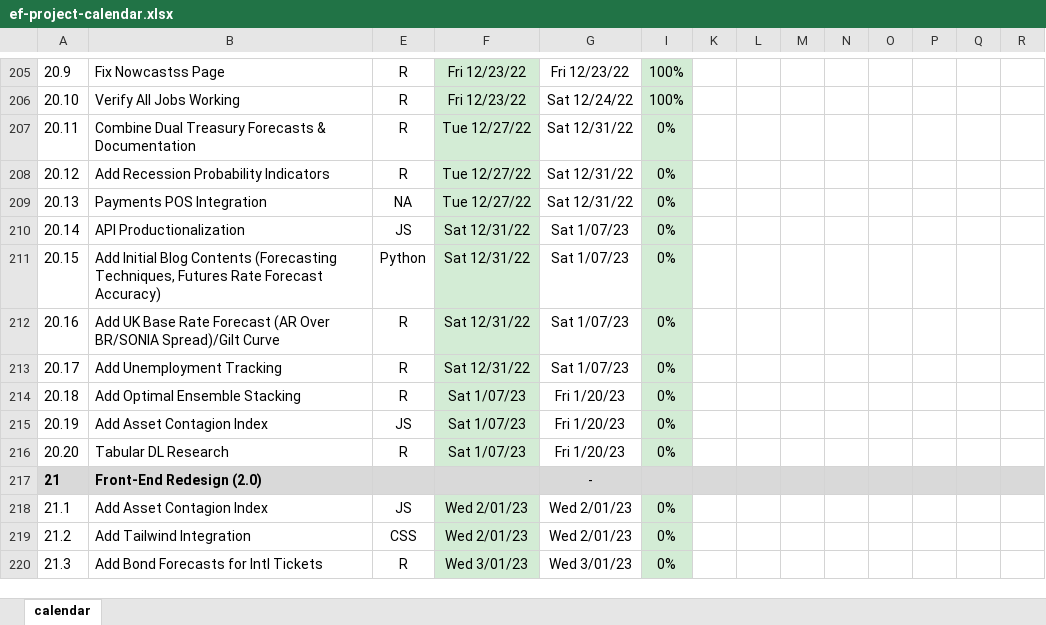
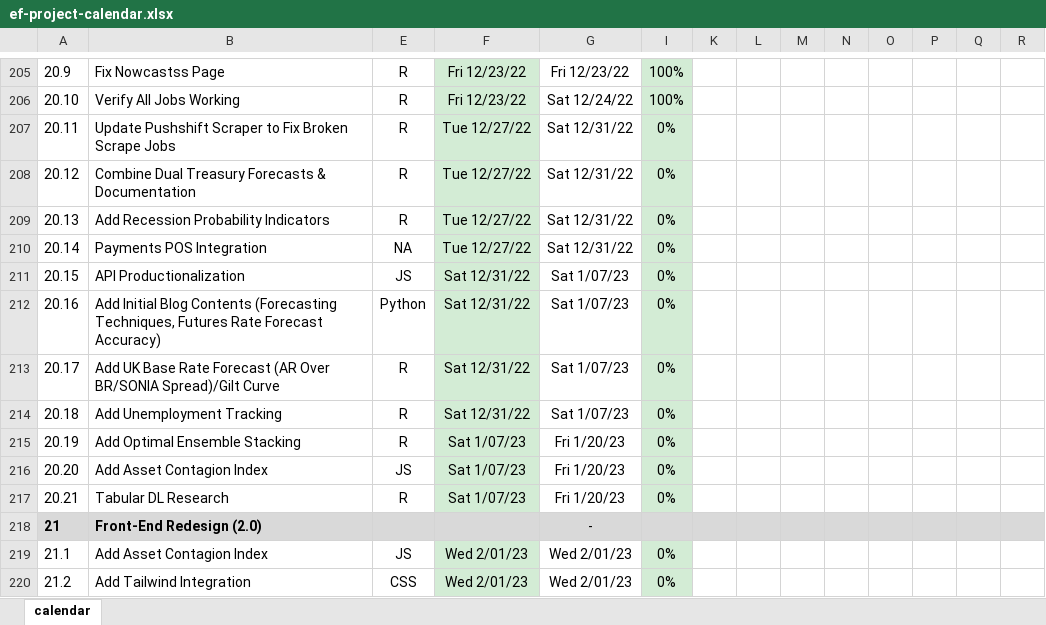
Before and after one commit to bongohead/econforecasting-r, an Excel workbook: ef-project-calendar.xlsx, sheet calendar, drawn as a sheet; only a part is shown, gaps mark what is left out; the shorter side is filled out with more unchanged rows; values as stored, in another font and other column widths than the file's, no borders; charts and pictures and conditional formats not drawn; rows hold the shown columns only; the diff names each change by its address in the sheet, - before the commit and + after, or states it on an @@ line.

Commit message:
Added cleaner logging system with better table structure, migrated all external-import scripts (v2.00)

```diff
--- a/ef-project-calendar.xlsx (sheet calendar)
+++ b/ef-project-calendar.xlsx (sheet calendar)
-B207: Combine Dual Treasury Forecasts & Documentation
+B207: Update Pushshift Scraper to Fix Broken Scrape Jobs
-B208: Add Recession Probability Indicators
+B208: Combine Dual Treasury Forecasts & Documentation
-B209: Payments POS Integration
+B209: Add Recession Probability Indicators
-E209: NA
+E209: R
-B210: API Productionalization
+B210: Payments POS Integration
-E210: JS
+E210: NA
-F210: Sat 12/31/22
+F210: Tue 12/27/22
-G210: Sat 1/07/23
+G210: Sat 12/31/22
-B211: Add Initial Blog Contents (Forecasting Techniques, Futures Rate Forecast Accuracy)
+B211: API Productionalization
-E211: Python
+E211: JS
-B212: Add UK Base Rate Forecast (AR Over BR/SONIA Spread)/Gilt Curve
+B212: Add Initial Blog Contents (Forecasting Techniques, Futures Rate Forecast Accuracy)
-E212: R
+E212: Python
-B213: Add Unemployment Tracking
+B213: Add UK Base Rate Forecast (AR Over BR/SONIA Spread)/Gilt Curve
-B214: Add Optimal Ensemble Stacking
+B214: Add Unemployment Tracking
-F214: Sat 1/07/23
+F214: Sat 12/31/22
-G214: Fri 1/20/23
+G214: Sat 1/07/23
-B215: Add Asset Contagion Index
+B215: Add Optimal Ensemble Stacking
-E215: JS
+E215: R
-B216: Tabular DL Research
+B216: Add Asset Contagion Index
-E216: R
+E216: JS
+row 217: 20.21 | Tabular DL Research | R | Sat 1/07/23 | Fri 1/20/23 | 0%
```
Also changed, not shown: 11 other files.
